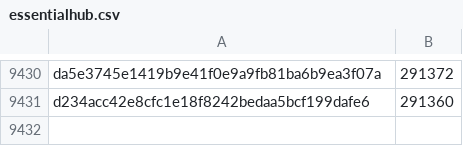
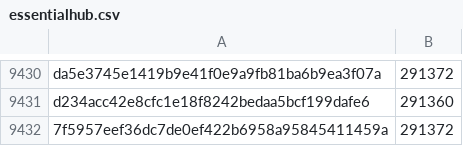
Before and after one commit to pybricks/pybricks-micropython, a CSV file: essentialhub.csv, drawn as a sheet; only a part is shown, gaps mark what is left out.

Commit message:
essentialhub: Add 7f5957ee: 291372 (+0).

```diff
--- a/essentialhub.csv
+++ b/essentialhub.csv
@@ -9431 +9431,2 @@ da5e3745e1419b9e41f0e9a9fb81ba6b9ea3f07a,291372
 d234acc42e8cfc1e18f8242bedaa5bcf199dafe6,291360
+7f5957eef36dc7de0ef422b6958a95845411459a,291372
```
